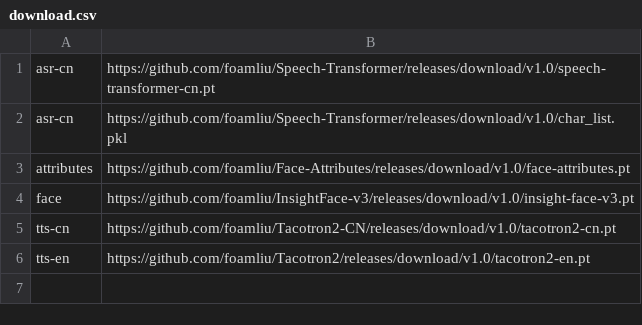
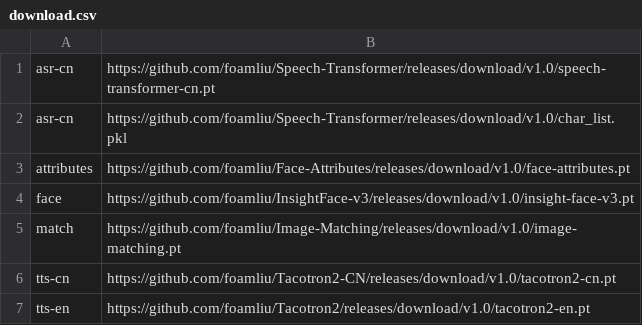
Before and after one commit to foamliu/i-Cloud, a CSV file: repo/download.csv, drawn as a sheet; the diff names each change by its address in the sheet, - before the commit and + after, or states it on an @@ line.

Commit message:
update

```diff
--- a/repo/download.csv
+++ b/repo/download.csv
+row 5: match | https://github.com/foamliu/Image-Matching/releases/download/v1.0/image-matching.pt
```
